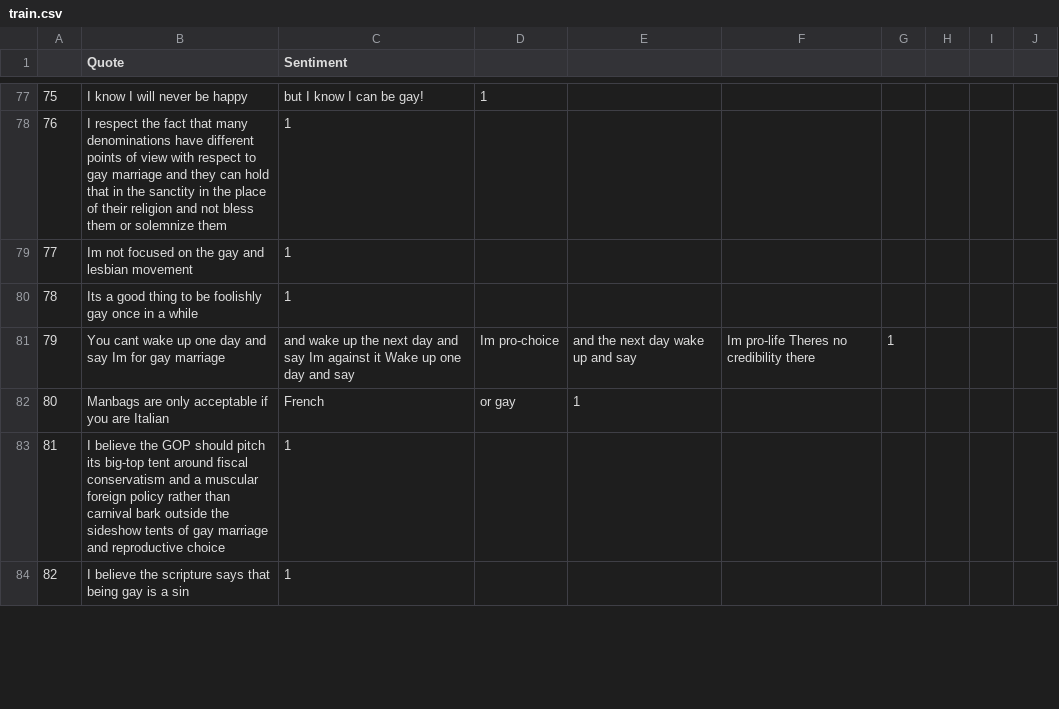
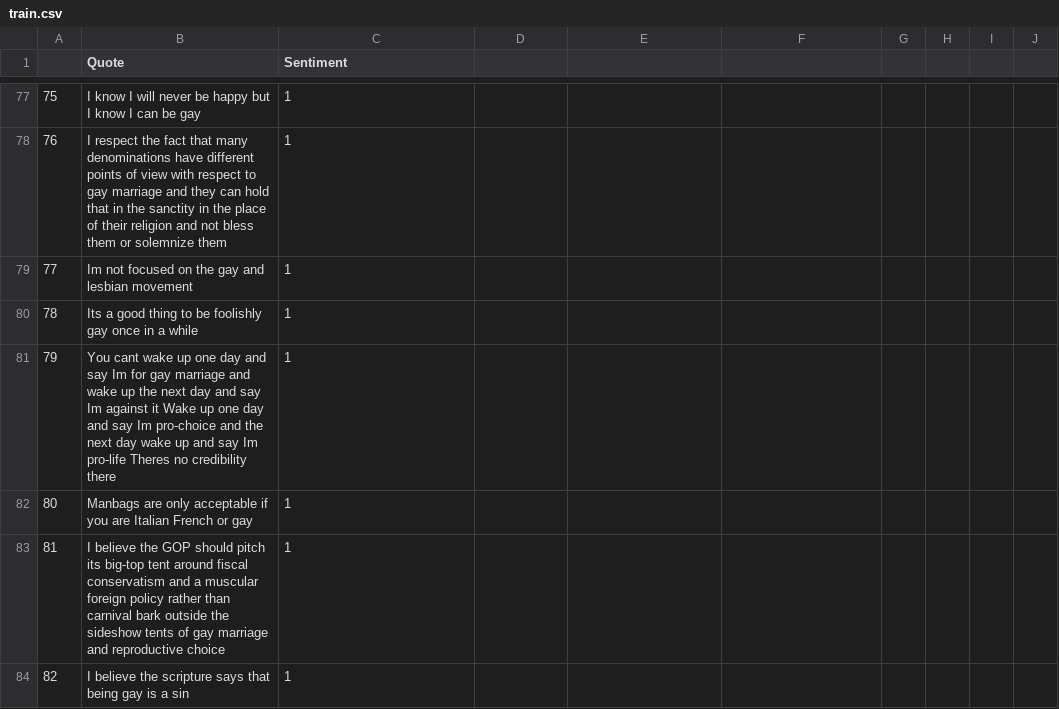
Before and after one commit to sharanp98/LoveisLove, a CSV file: model/train.csv, drawn as a sheet; only a part is shown, gaps mark what is left out; the diff covers the shown part only; the diff names each change by its address in the sheet, - before the commit and + after, or states it on an @@ line.

```diff
--- a/model/train.csv
+++ b/model/train.csv
-B77 (Quote): I know I will never be happy
+B77 (Quote): I know I will never be happy but I know I can be gay
-C77 (Sentiment): but I know I can be gay!
+C77 (Sentiment): 1
-D77: 1
+D77: (empty)
-B81 (Quote): …gay marriage
+B81 (Quote): …gay marriage and wake up the next day and say Im against it Wake up one day and say Im pro-choice and the next day wake up and say Im pro-life Theres no credibility there
-C81 (Sentiment): and wake up the next day and say Im against it Wake up one day and say
+C81 (Sentiment): 1
-D81: Im pro-choice
+D81: (empty)
-E81: and the next day wake up and say
+E81: (empty)
-F81: Im pro-life Theres no credibility there
+F81: (empty)
-G81: 1
+G81: (empty)
-B82 (Quote): …are Italian
+B82 (Quote): …are Italian French or gay
-C82 (Sentiment): French
+C82 (Sentiment): 1
-D82: or gay
+D82: (empty)
-E82: 1
+E82: (empty)
```
Also changed, not shown: 164 edited cells elsewhere in this file, 4 other files.
